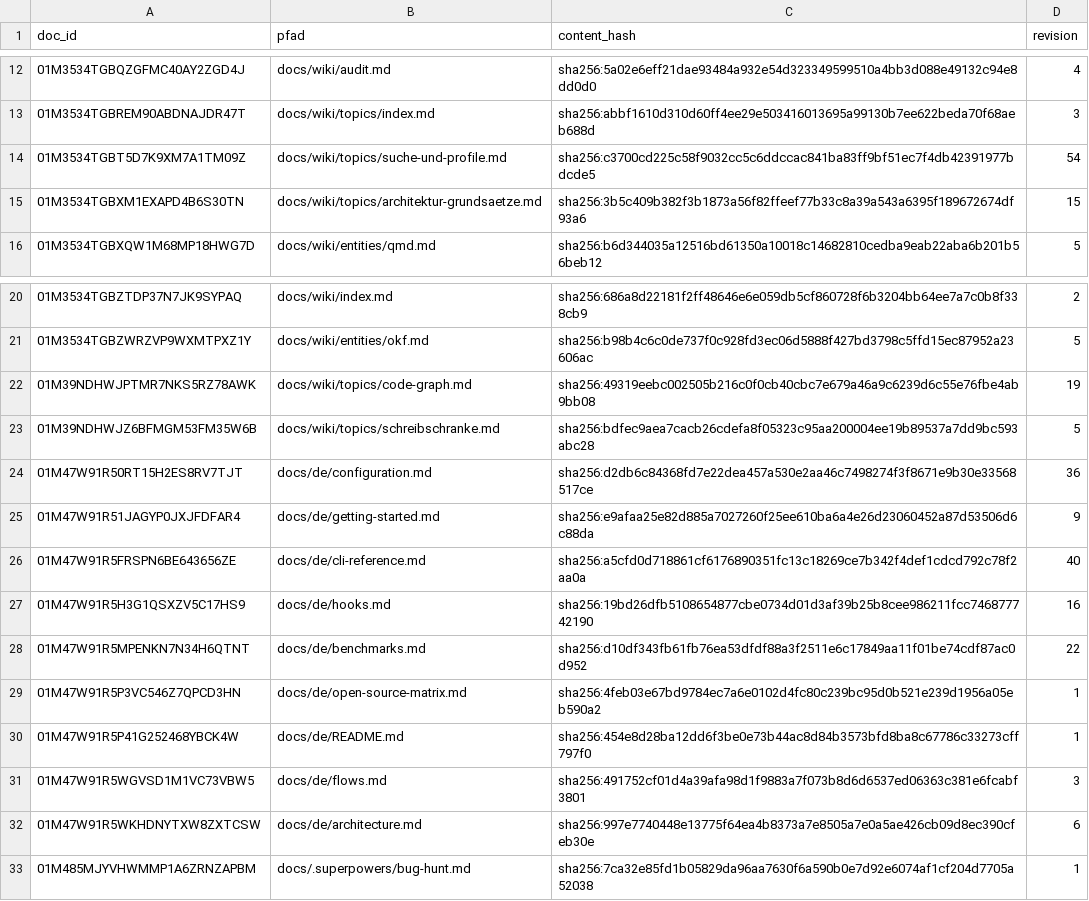
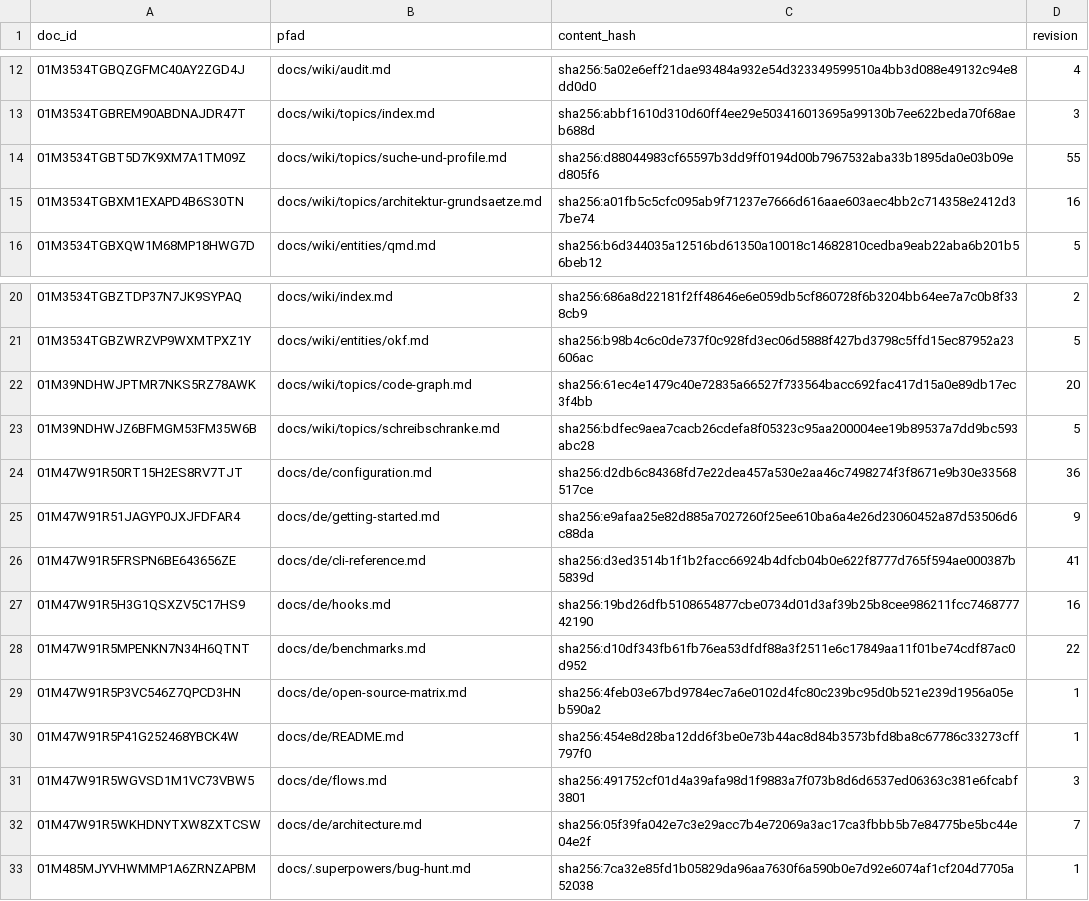
Before and after one commit to xidus90/loomux, a TSV file: _identities.tsv, drawn as a sheet; only a part is shown, gaps mark what is left out.

```diff
--- a/_identities.tsv
+++ b/_identities.tsv
@@ -13,4 +13,4 @@ doc_id	pfad	content_hash	revision
 01M3534TGBREM90ABDNAJDR47T	docs/wiki/topics/index.md	sha256:abbf1610d310d60ff4ee29e503416013695a99130b7ee622beda70f68aeb688d	3
-01M3534TGBT5D7K9XM7A1TM09Z	docs/wiki/topics/suche-und-profile.md	sha256:c3700cd225c58f9032cc5c6ddccac841ba83ff9bf51ec7f4db42391977bdcde5	54
-01M3534TGBXM1EXAPD4B6S30TN	docs/wiki/topics/architektur-grundsaetze.md	sha256:3b5c409b382f3b1873a56f82ffeef77b33c8a39a543a6395f189672674df93a6	15
+01M3534TGBT5D7K9XM7A1TM09Z	docs/wiki/topics/suche-und-profile.md	sha256:d88044983cf65597b3dd9ff0194d00b7967532aba33b1895da0e03b09ed805f6	55
+01M3534TGBXM1EXAPD4B6S30TN	docs/wiki/topics/architektur-grundsaetze.md	sha256:a01fb5c5cfc095ab9f71237e7666d616aae603aec4bb2c714358e2412d37be74	16
 01M3534TGBXQW1M68MP18HWG7D	docs/wiki/entities/qmd.md	sha256:b6d344035a12516bd61350a10018c14682810cedba9eab22aba6b201b56beb12	5
@@ -21,3 +21,3 @@ doc_id	pfad	content_hash	revision
 01M3534TGBZWRZVP9WXMTPXZ1Y	docs/wiki/entities/okf.md	sha256:b98b4c6c0de737f0c928fd3ec06d5888f427bd3798c5ffd15ec87952a23606ac	5
-01M39NDHWJPTMR7NKS5RZ78AWK	docs/wiki/topics/code-graph.md	sha256:49319eebc002505b216c0f0cb40cbc7e679a46a9c6239d6c55e76fbe4ab9bb08	19
+01M39NDHWJPTMR7NKS5RZ78AWK	docs/wiki/topics/code-graph.md	sha256:61ec4e1479c40e72835a66527f733564bacc692fac417d15a0e89db17ec3f4bb	20
 01M39NDHWJZ6BFMGM53FM35W6B	docs/wiki/topics/schreibschranke.md	sha256:bdfec9aea7cacb26cdefa8f05323c95aa200004ee19b89537a7dd9bc593abc28	5
@@ -25,3 +25,3 @@ doc_id	pfad	content_hash	revision
 01M47W91R51JAGYP0JXJFDFAR4	docs/de/getting-started.md	sha256:e9afaa25e82d885a7027260f25ee610ba6a4e26d23060452a87d53506d6c88da	9
-01M47W91R5FRSPN6BE643656ZE	docs/de/cli-reference.md	sha256:a5cfd0d718861cf6176890351fc13c18269ce7b342f4def1cdcd792c78f2aa0a	40
+01M47W91R5FRSPN6BE643656ZE	docs/de/cli-reference.md	sha256:d3ed3514b1f1b2facc66924b4dfcb04b0e622f8777d765f594ae000387b5839d	41
 01M47W91R5H3G1QSXZV5C17HS9	docs/de/hooks.md	sha256:19bd26dfb5108654877cbe0734d01d3af39b25b8cee986211fcc746877742190	16
@@ -31,3 +31,3 @@ doc_id	pfad	content_hash	revision
 01M47W91R5WGVSD1M1VC73VBW5	docs/de/flows.md	sha256:491752cf01d4a39afa98d1f9883a7f073b8d6d6537ed06363c381e6fcabf3801	3
-01M47W91R5WKHDNYTXW8ZXTCSW	docs/de/architecture.md	sha256:997e7740448e13775f64ea4b8373a7e8505a7e0a5ae426cb09d8ec390cfeb30e	6
+01M47W91R5WKHDNYTXW8ZXTCSW	docs/de/architecture.md	sha256:05f39fa042e7c3e29acc7b4e72069a3ac17ca3fbbb5b7e84775be5bc44e04e2f	7
 01M485MJYVHWMMP1A6ZRNZAPBM	docs/.superpowers/bug-hunt.md	sha256:7ca32e85fd1b05829da96aa7630f6a590b0e7d92e6074af1cf204d7705a52038	1
```
Also changed, not shown: 23 other files.
